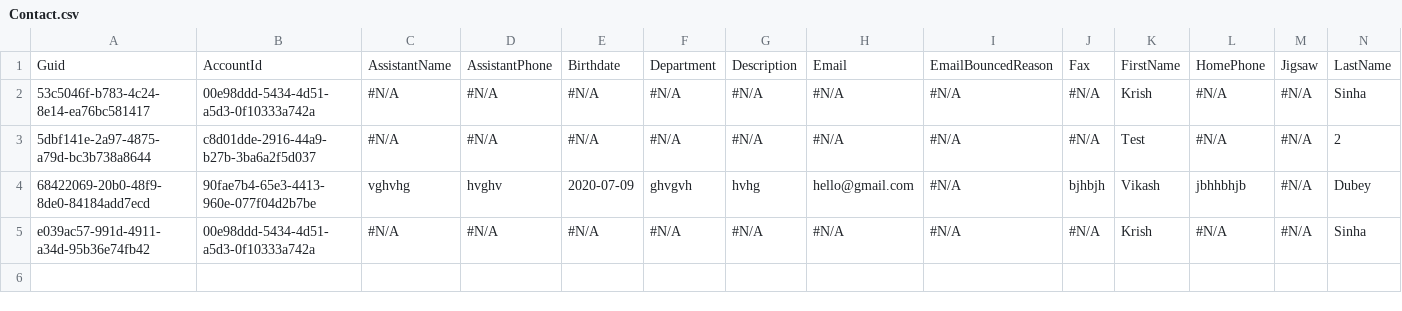
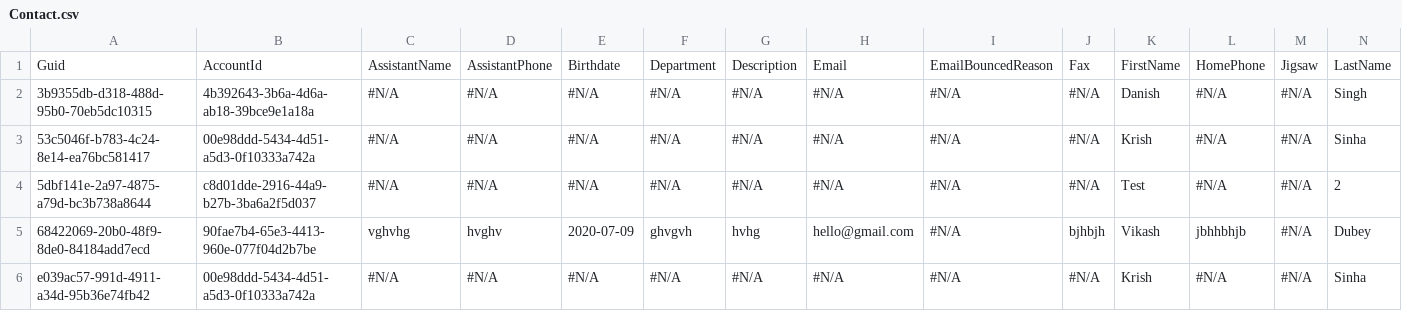
Before and after one commit to Prodlymoover/F3Test, a CSV file: Contact.csv, drawn as a sheet; only a part is shown; rows hold the shown columns only; the diff names each change by its address in the sheet, - before the commit and + after, or states it on an @@ line.

```diff
--- a/Contact.csv
+++ b/Contact.csv
+row 2: 3b9355db-d318-488d-95b0-70eb5dc10315 | 4b392643-3b6a-4d6a-ab18-39bce9e1a18a | #N/A | #N/A | #N/A | #N/A | #N/A | #N/A | #N/A | #N/A | Danish | #N/A | #N/A | Singh
```
Also changed, not shown: Account.csv.
